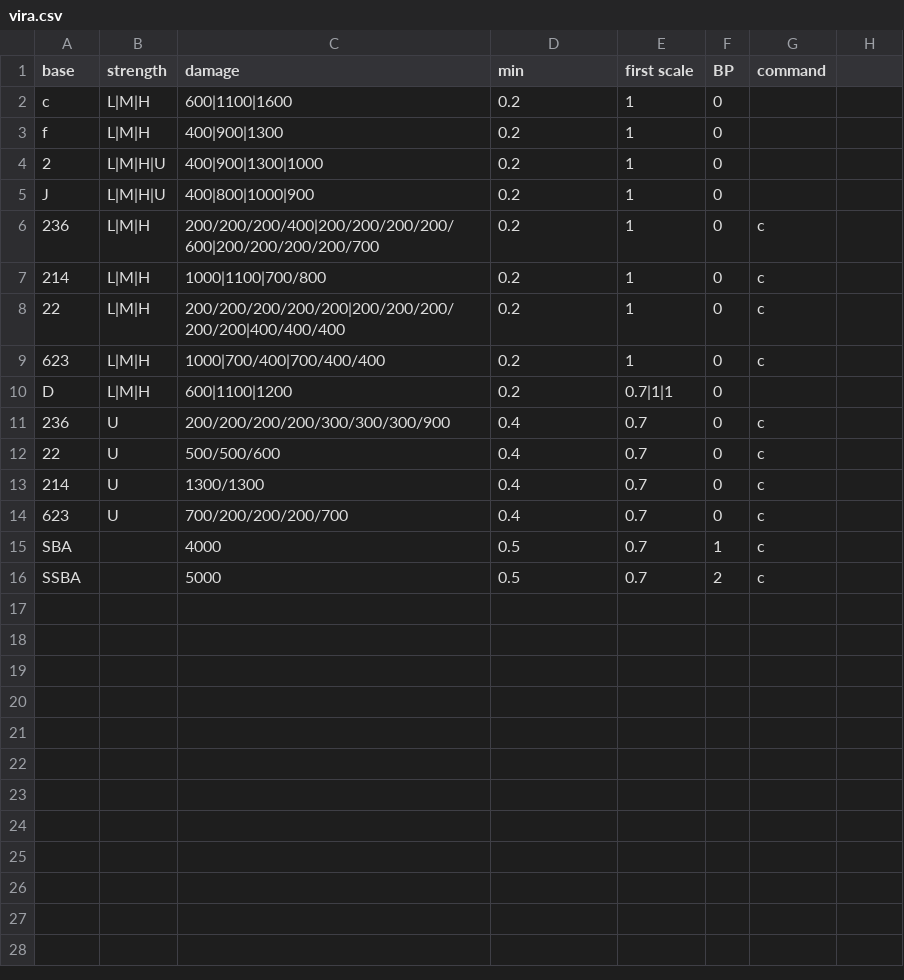
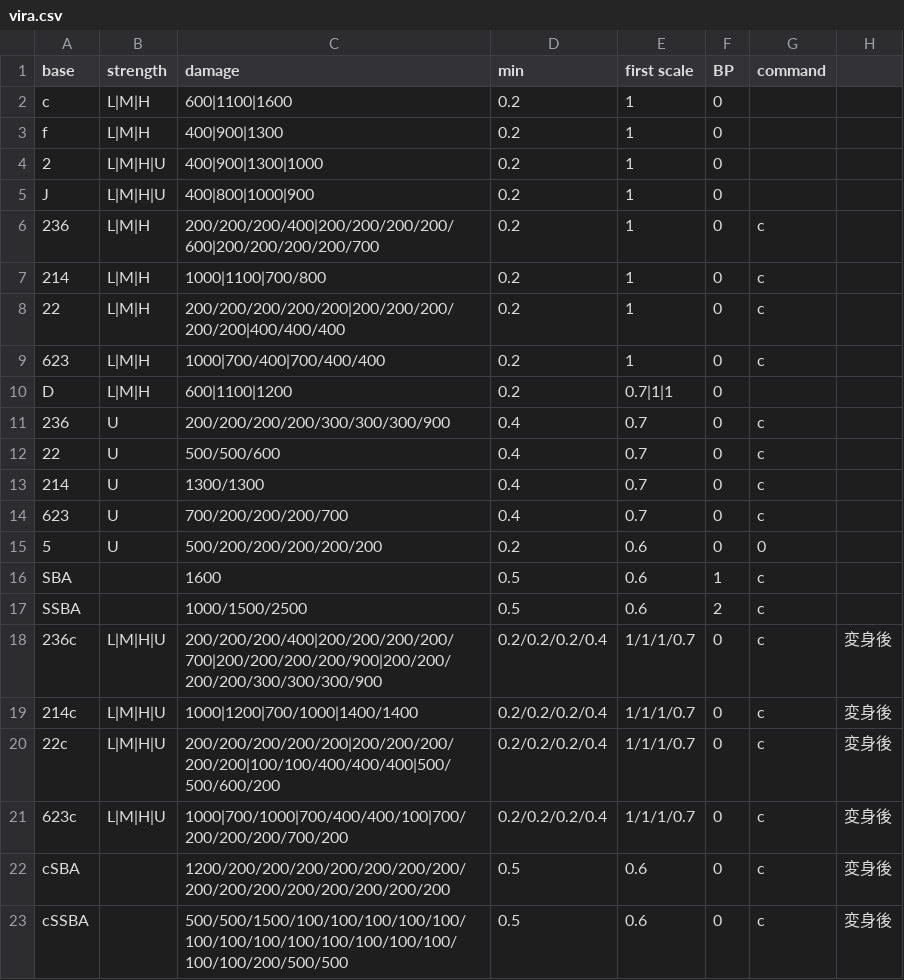
Before and after one commit to Rudbeckia-Justice/gbvsrcombo-caluculator, a CSV file: csv/vira.csv, drawn as a sheet; addresses are those after the commit; the diff names each change by its address in the sheet, - before the commit and + after, or states it on an @@ line.

```diff
--- a/csv/vira.csv
+++ b/csv/vira.csv
+row 15: 5 | U | 500/200/200/200/200/200 | 0.2 | 0.6 | 0 | 0
-C16 (damage): 4000
+C16 (damage): 1600
-E16:E17 (first scale): 0.7
+E16:E17 (first scale): 0.6
-C17 (damage): 5000
+C17 (damage): 1000/1500/2500
+row 18: 236c | L|M|H|U | 200/200/200/400|200/200/200/200/700|200/200/200/200/900|200/200/200/200/300/300/300/900 | 0.2/0.2/0.2/0.4 | 1/1/1/0.7 | 0 | c | 変身後
+row 19: 214c | L|M|H|U | 1000|1200|700/1000|1400/1400 | 0.2/0.2/0.2/0.4 | 1/1/1/0.7 | 0 | c | 変身後
+row 20: 22c | L|M|H|U | 200/200/200/200/200|200/200/200/200/200|100/100/400/400/400|500/500/600/200 | 0.2/0.2/0.2/0.4 | 1/1/1/0.7 | 0 | c | 変身後
+row 21: 623c | L|M|H|U | 1000|700/1000|700/400/400/100|700/200/200/200/700/200 | 0.2/0.2/0.2/0.4 | 1/1/1/0.7 | 0 | c | 変身後
+row 22: cSBA |  | 1200/200/200/200/200/200/200/200/200/200/200/200/200/200/200/200 | 0.5 | 0.6 | 0 | c | 変身後
+row 23: cSSBA |  | 500/500/1500/100/100/100/100/100/100/100/100/100/100/100/100/100/100/100/200/500/500 | 0.5 | 0.6 | 0 | c | 変身後
```
Also changed, not shown: 1 other file.
